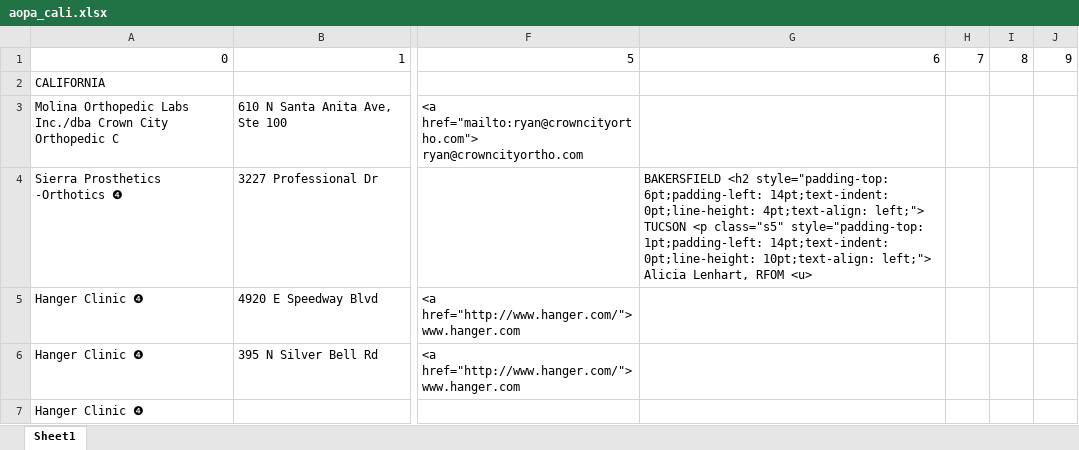
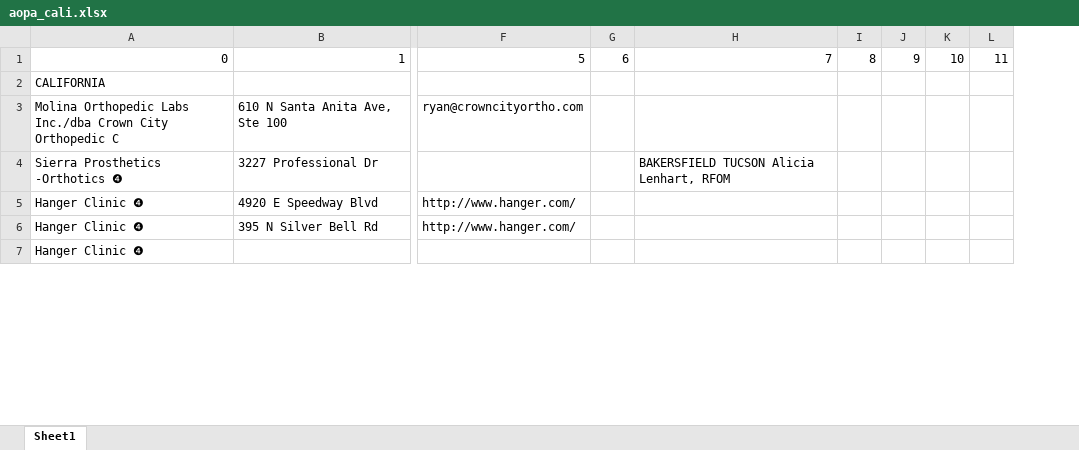
Before and after one commit to hyuanz/AOPA_cleaning, an Excel workbook: aopa_cali.xlsx, sheet Sheet1, drawn as a sheet; only a part is shown, gaps mark what is left out; values as stored, in another font and other column widths than the file's, no cell formats; removed rows and columns are numbered as before the commit, all else as after; the diff covers the shown part only; the diff names each change by its address in the sheet, - before the commit and + after, or states it on an @@ line.

```diff
--- a/aopa_cali.xlsx (sheet Sheet1)
+++ b/aopa_cali.xlsx (sheet Sheet1)
-column F, rows 1-6: 5 |  | <a href="mailto:ryan@crowncityortho.com"> ryan@crowncityortho.com |  | <a href="http://www.hanger.com/"> www.hanger.com | <a href="http://www.hanger.com/"> www.hanger.com
-column G, rows 1-4: 6 |  |  | BAKERSFIELD <h2 style="padding-top: 6pt;padding-left: 14pt;text-indent: 0pt;line-height: 4pt;text-align: left;"> TUCSON <p class="s5" style="padding-top: 1pt;padding-left: 14pt;text-indent: 0pt;line-height: 10pt;text-align: left;"> Alicia Lenhart, RFOM <u>
-column H, row 1: 7
-column I, row 1: 8
-column J, row 1: 9
+column F, rows 1-6: 5 |  | ryan@crowncityortho.com |  | http://www.hanger.com/ | http://www.hanger.com/
+column G, row 1: 6
+column H, rows 1-4: 7 |  |  | BAKERSFIELD TUCSON Alicia Lenhart, RFOM
+column I, row 1: 8
+column J, row 1: 9
+column K, row 1: 10
+column L, row 1: 11
```
Also changed, not shown: 4 added rows, 4 removed rows, 13 added columns, 6 removed columns and 132 edited cells elsewhere in this sheet, cell formats, 1 other file.
